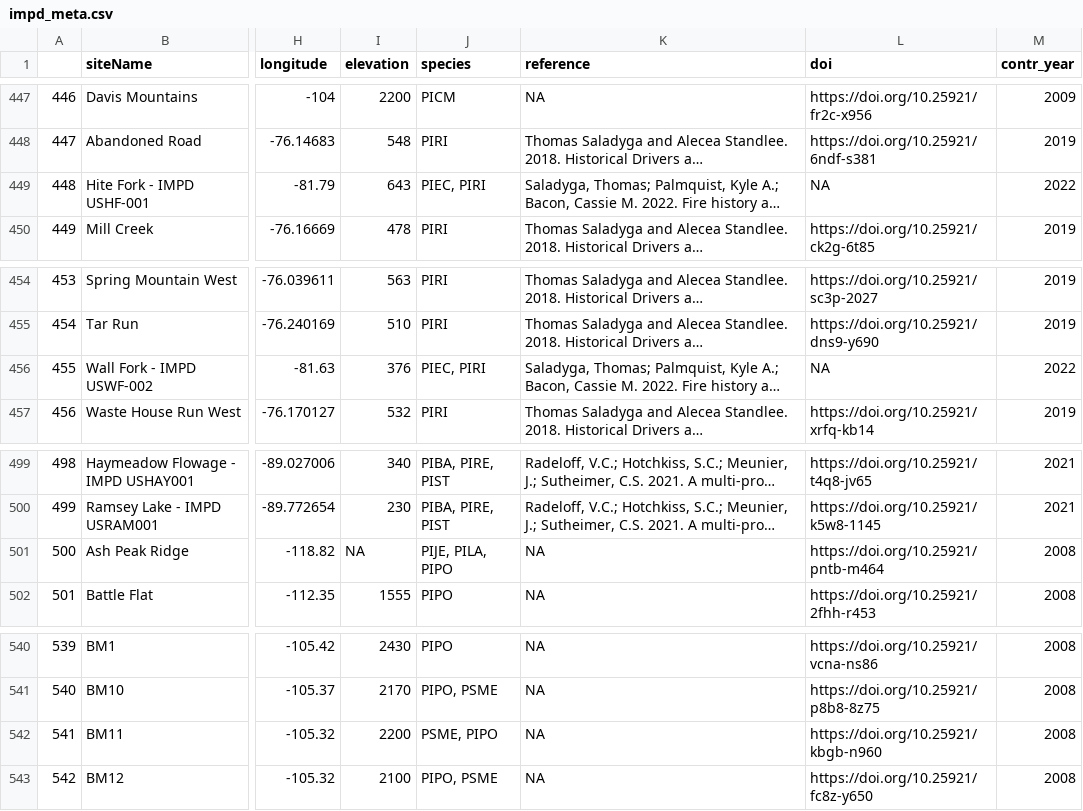
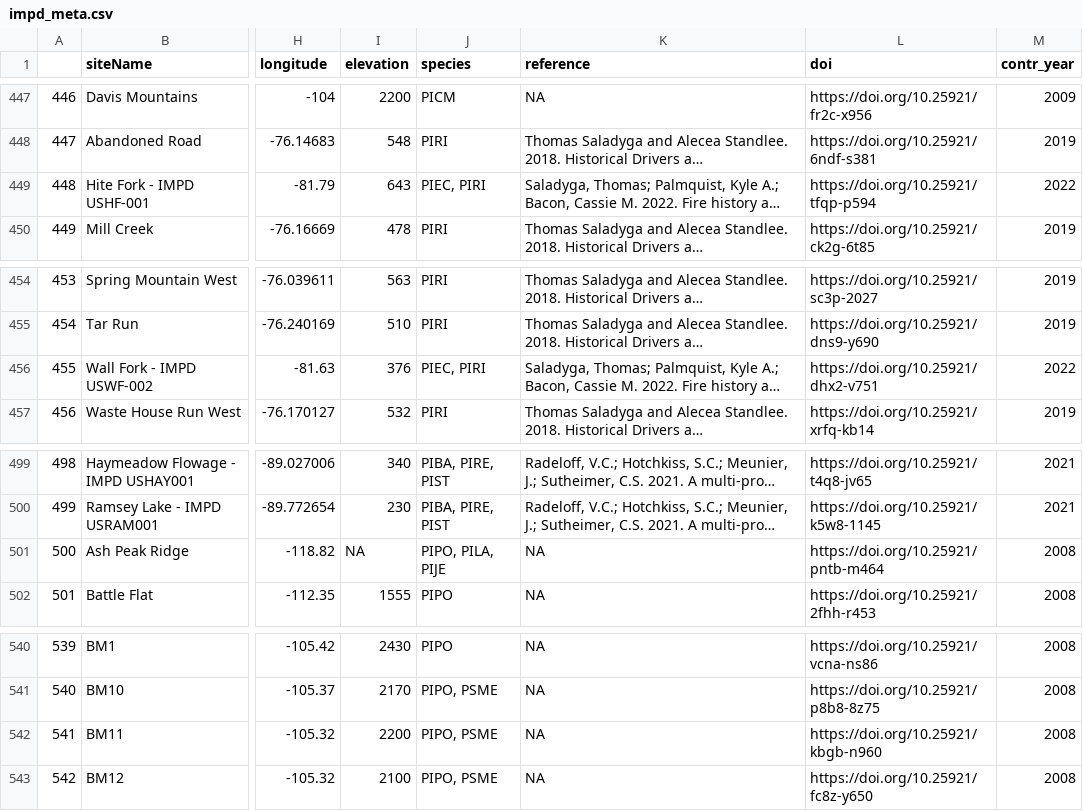
Before and after one commit to chguiterman/scrape-IMPD, a CSV file: data/impd_meta.csv, drawn as a sheet; only a part is shown, gaps mark what is left out; long unchanged cells end in …; the diff covers the shown part only; the diff names each change by its address in the sheet, - before the commit and + after, or states it on an @@ line.

```diff
--- a/data/impd_meta.csv
+++ b/data/impd_meta.csv
-L449 (doi): NA
+L449 (doi): https://doi.org/10.25921/tfqp-p594
-L456 (doi): NA
+L456 (doi): https://doi.org/10.25921/dhx2-v751
-J501 (species): PIJE, PILA, PIPO
+J501 (species): PIPO, PILA, PIJE
-J542 (species): PSME, PIPO
+J542 (species): PIPO, PSME
```
Also changed, not shown: 17 edited cells elsewhere in this file.
